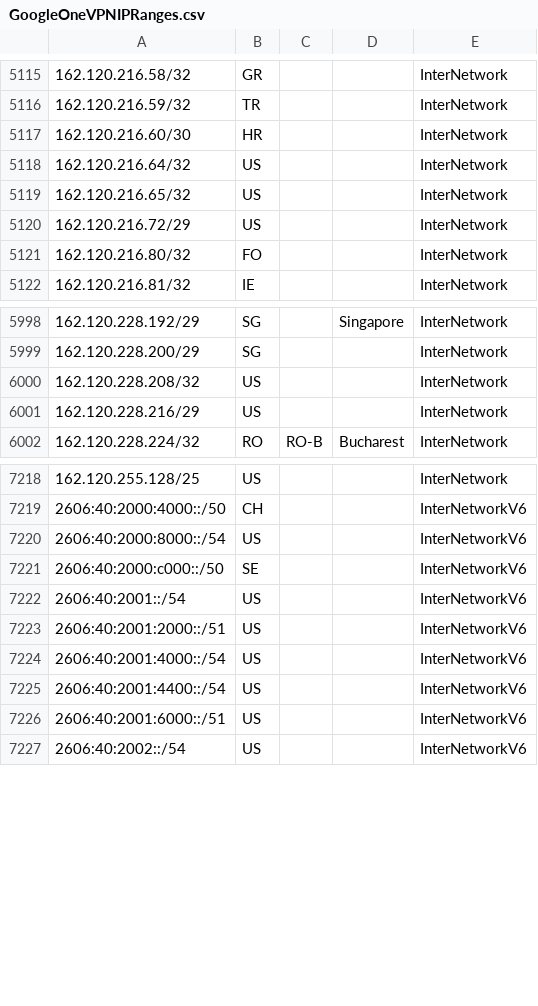
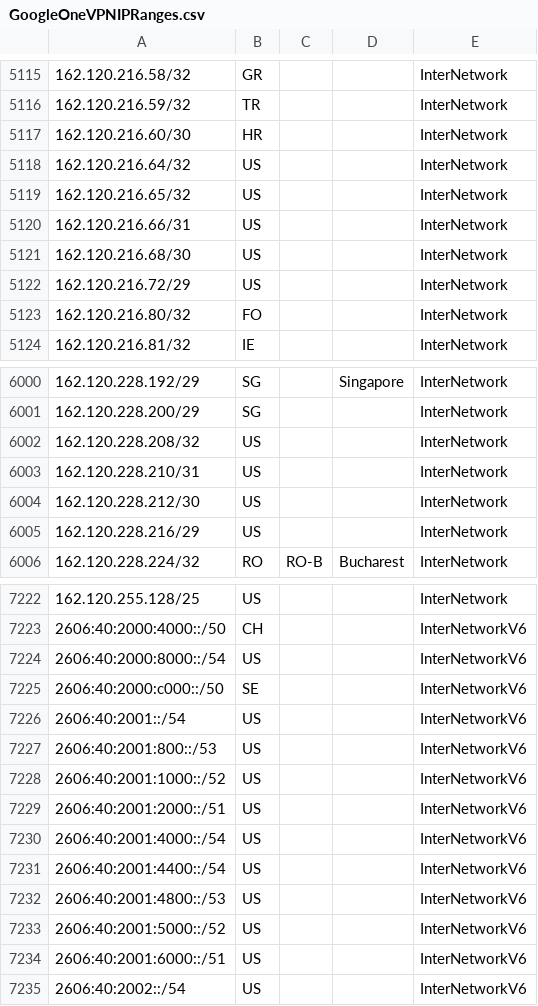
Before and after one commit to Nottingham123/AzSentinelQueries, a CSV file: ExternalData/GoogleOneVPNIPRanges.csv, drawn as a sheet; only a part is shown, gaps mark what is left out; the diff names each change by its address in the sheet, - before the commit and + after, or states it on an @@ line.

```diff
--- a/ExternalData/GoogleOneVPNIPRanges.csv
+++ b/ExternalData/GoogleOneVPNIPRanges.csv
+row 5120: 162.120.216.66/31 | US |  |  | InterNetwork
+row 5121: 162.120.216.68/30 | US |  |  | InterNetwork
+row 6003: 162.120.228.210/31 | US |  |  | InterNetwork
+row 6004: 162.120.228.212/30 | US |  |  | InterNetwork
+row 7227: 2606:40:2001:800::/53 | US |  |  | InterNetworkV6
+row 7228: 2606:40:2001:1000::/52 | US |  |  | InterNetworkV6
+row 7232: 2606:40:2001:4800::/53 | US |  |  | InterNetworkV6
+row 7233: 2606:40:2001:5000::/52 | US |  |  | InterNetworkV6
```
